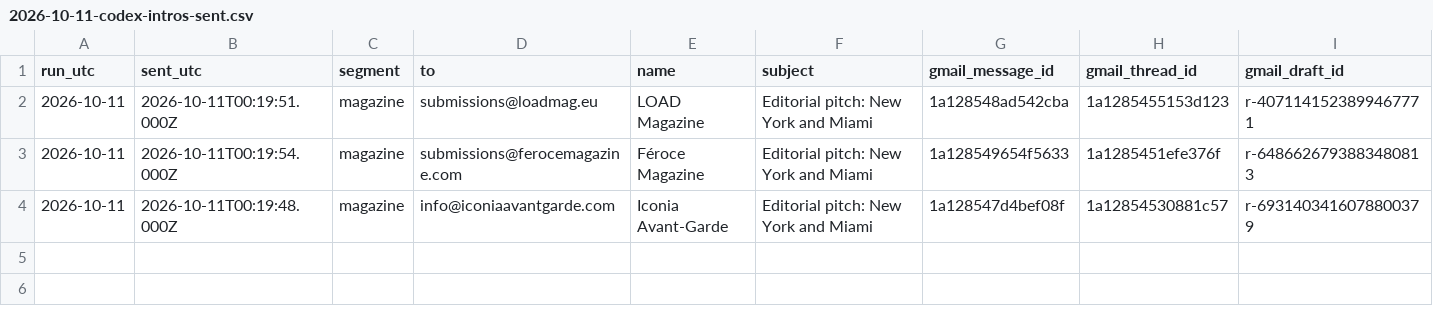
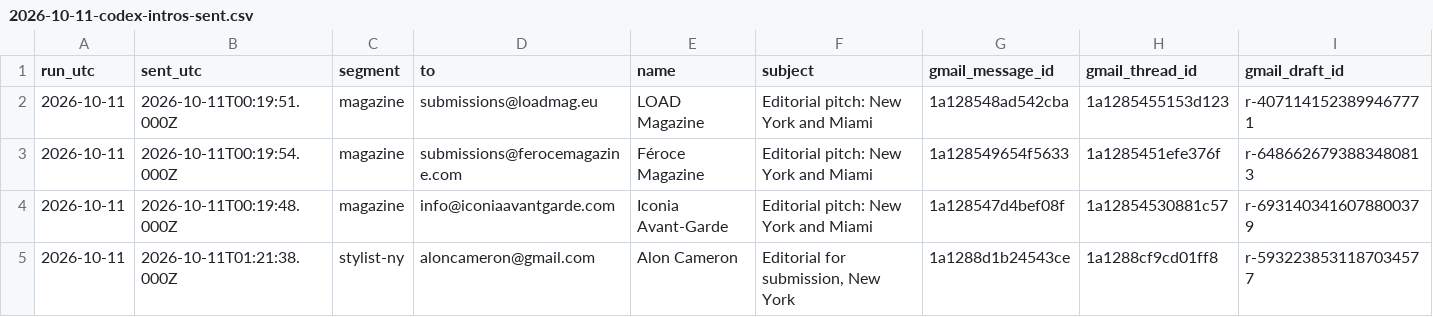
Before and after one commit to aidantorrence2/aidan-modern, a CSV file: marketing/outreach-log/2026-10-11-codex-intros-sent.csv, drawn as a sheet; only a part is shown; rows hold the shown columns only; the diff names each change by its address in the sheet, - before the commit and + after, or states it on an @@ line.

Commit message:
Record Alon Cameron intro

```diff
--- a/marketing/outreach-log/2026-10-11-codex-intros-sent.csv
+++ b/marketing/outreach-log/2026-10-11-codex-intros-sent.csv
+row 5: 2026-10-11 | 2026-10-11T01:21:38.000Z | stylist-ny | aloncameron@gmail.com | Alon Cameron | Editorial for submission, New York | 1a1288d1b24543ce | 1a1288cf9cd01ff8 | r-5932238531187034577
```
